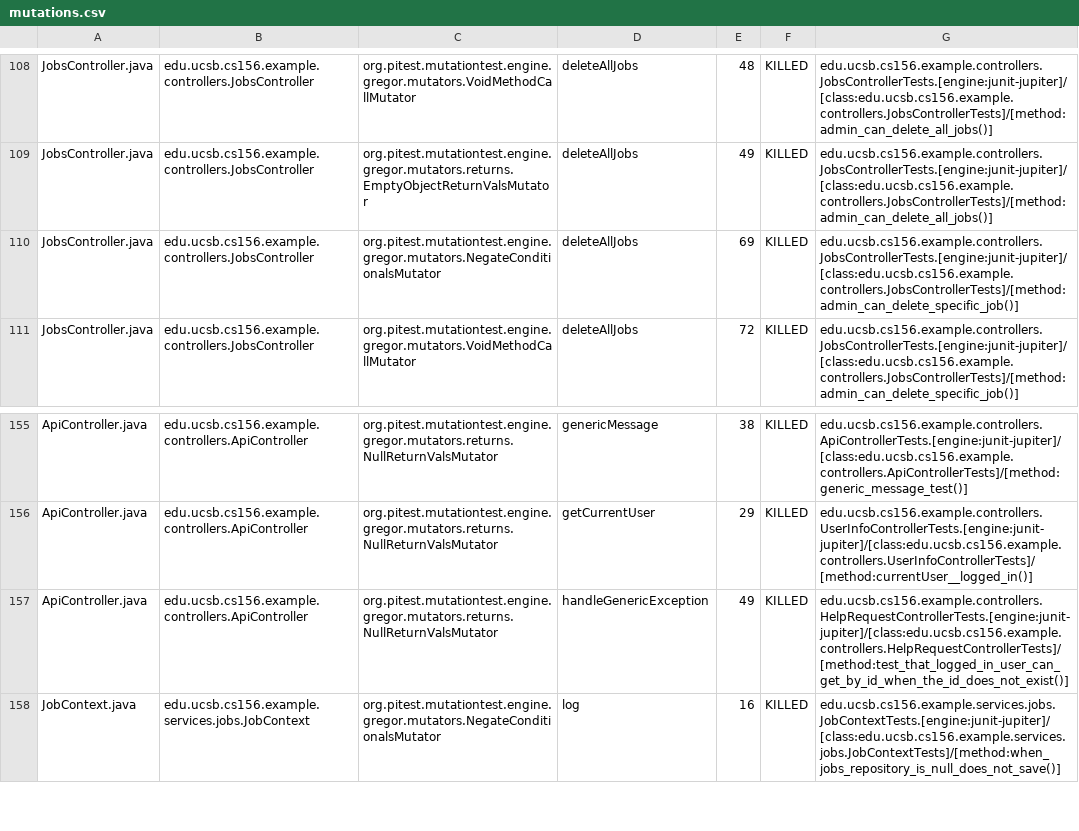
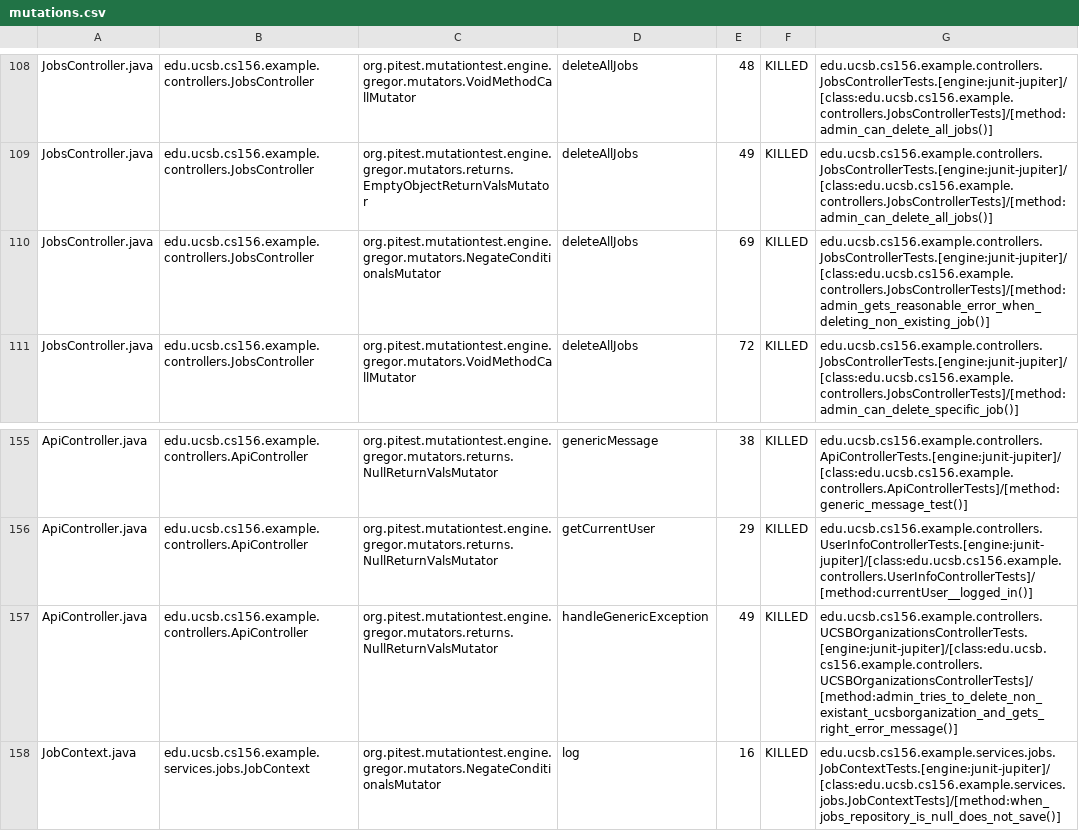
Before and after one commit to ucsb-cs156-s25/team01-s25-06, a CSV file: prs/63/pitest/mutations.csv, drawn as a sheet; only a part is shown, gaps mark what is left out.

Commit message:
Deploying to gh-pages from @ ucsb-cs156-s25/team01-s25-06@eb9c9f16a71cd291c1af7d69936588630e93682d 🚀

```diff
--- a/prs/63/pitest/mutations.csv
+++ b/prs/63/pitest/mutations.csv
@@ -109,3 +109,3 @@ JobsController.java,edu.ucsb.cs156.example.controllers.JobsController,org.pitest
 JobsController.java,edu.ucsb.cs156.example.controllers.JobsController,org.pitest.mutationtest.engine.gregor.mutators.returns.EmptyObjectReturnValsMutator,deleteAllJobs,49,KILLED,edu.ucsb.cs156.example.controllers.JobsControllerTests.[engine:junit-jupiter]/[class:edu.ucsb.cs156.example.controllers.JobsControllerTests]/[method:admin_can_delete_all_jobs()]
-JobsController.java,edu.ucsb.cs156.example.controllers.JobsController,org.pitest.mutationtest.engine.gregor.mutators.NegateConditionalsMutator,deleteAllJobs,69,KILLED,edu.ucsb.cs156.example.controllers.JobsControllerTests.[engine:junit-jupiter]/[class:edu.ucsb.cs156.example.controllers.JobsControllerTests]/[method:admin_can_delete_specific_job()]
+JobsController.java,edu.ucsb.cs156.example.controllers.JobsController,org.pitest.mutationtest.engine.gregor.mutators.NegateConditionalsMutator,deleteAllJobs,69,KILLED,edu.ucsb.cs156.example.controllers.JobsControllerTests.[engine:junit-jupiter]/[class:edu.ucsb.cs156.example.controllers.JobsControllerTests]/[method:admin_gets_reasonable_error_when_deleting_non_existing_job()]
 JobsController.java,edu.ucsb.cs156.example.controllers.JobsController,org.pitest.mutationtest.engine.gregor.mutators.VoidMethodCallMutator,deleteAllJobs,72,KILLED,edu.ucsb.cs156.example.controllers.JobsControllerTests.[engine:junit-jupiter]/[class:edu.ucsb.cs156.example.controllers.JobsControllerTests]/[method:admin_can_delete_specific_job()]
@@ -156,3 +156,3 @@ ApiController.java,edu.ucsb.cs156.example.controllers.ApiController,org.pitest.m
 ApiController.java,edu.ucsb.cs156.example.controllers.ApiController,org.pitest.mutationtest.engine.gregor.mutators.returns.NullReturnValsMutator,getCurrentUser,29,KILLED,edu.ucsb.cs156.example.controllers.UserInfoControllerTests.[engine:junit-jupiter]/[class:edu.ucsb.cs156.example.controllers.UserInfoControllerTests]/[method:currentUser__logged_in()]
-ApiController.java,edu.ucsb.cs156.example.controllers.ApiController,org.pitest.mutationtest.engine.gregor.mutators.returns.NullReturnValsMutator,handleGenericException,49,KILLED,edu.ucsb.cs156.example.controllers.HelpRequestControllerTests.[engine:junit-jupiter]/[class:edu.ucsb.cs156.example.controllers.HelpRequestControllerTests]/[method:test_that_logged_in_user_can_get_by_id_when_the_id_does_not_exist()]
+ApiController.java,edu.ucsb.cs156.example.controllers.ApiController,org.pitest.mutationtest.engine.gregor.mutators.returns.NullReturnValsMutator,handleGenericException,49,KILLED,edu.ucsb.cs156.example.controllers.UCSBOrganizationsControllerTests.[engine:junit-jupiter]/[class:edu.ucsb.cs156.example.controllers.UCSBOrganizationsControllerTests]/[method:admin_tries_to_delete_non_existant_ucsborganization_and_gets_right_error_message()]
 JobContext.java,edu.ucsb.cs156.example.services.jobs.JobContext,org.pitest.mutationtest.engine.gregor.mutators.NegateConditionalsMutator,log,16,KILLED,edu.ucsb.cs156.example.services.jobs.JobContextTests.[engine:junit-jupiter]/[class:edu.ucsb.cs156.example.services.jobs.JobContextTests]/[method:when_jobs_repository_is_null_does_not_save()]
```
Also changed, not shown: 21 other files.
